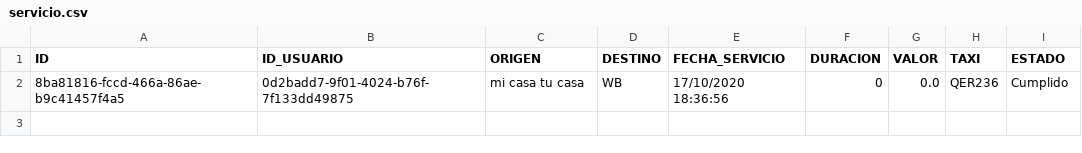
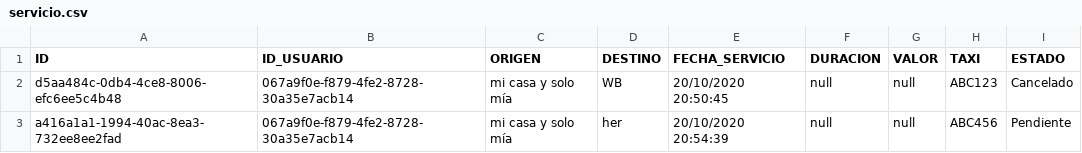
Before and after one commit to LuisTwilo/TaxiApp, a CSV file: resources/servicio.csv, drawn as a sheet; removed rows and columns are numbered as before the commit, all else as after; the diff names each change by its address in the sheet, - before the commit and + after, or states it on an @@ line.

```diff
--- a/resources/servicio.csv
+++ b/resources/servicio.csv
-row 2: 8ba81816-fccd-466a-86ae-b9c41457f4a5 | 0d2badd7-9f01-4024-b76f-7f133dd49875 | mi casa tu casa | WB | 17/10/2020 18:36:56 | 0 | 0.0 | QER236 | Cumplido
+row 2: d5aa484c-0db4-4ce8-8006-efc6ee5c4b48 | 067a9f0e-f879-4fe2-8728-30a35e7acb14 | mi casa y solo mía | WB | 20/10/2020 20:50:45 | null | null | ABC123 | Cancelado
+row 3: a416a1a1-1994-40ac-8ea3-732ee8ee2fad | 067a9f0e-f879-4fe2-8728-30a35e7acb14 | mi casa y solo mía | her | 20/10/2020 20:54:39 | null | null | ABC456 | Pendiente
```
Also changed, not shown: 34 other files.
